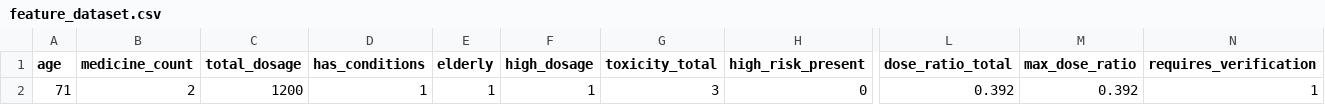
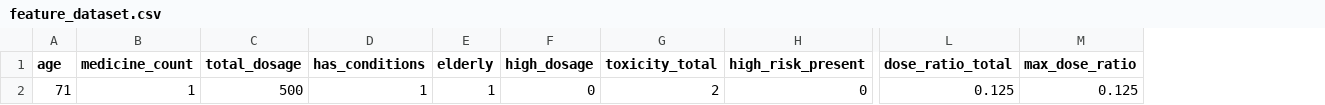
Before and after one commit to VeerendraSD/Smart_ai_drug_dispensing, a CSV file: data/processed/feature_dataset.csv, drawn as a sheet; only a part is shown, gaps mark what is left out; the diff names each change by its address in the sheet, - before the commit and + after, or states it on an @@ line.

```diff
--- a/data/processed/feature_dataset.csv
+++ b/data/processed/feature_dataset.csv
-column N (requires_verification), row 2: 1
-B2 (medicine_count): 2
+B2 (medicine_count): 1
-C2 (total_dosage): 1200
+C2 (total_dosage): 500
-F2 (high_dosage): 1
+F2 (high_dosage): 0
-G2 (toxicity_total): 3
+G2 (toxicity_total): 2
-L2 (dose_ratio_total): 0.392
+L2 (dose_ratio_total): 0.125
-M2 (max_dose_ratio): 0.392
+M2 (max_dose_ratio): 0.125
```
Also changed, not shown: 20 other files.
